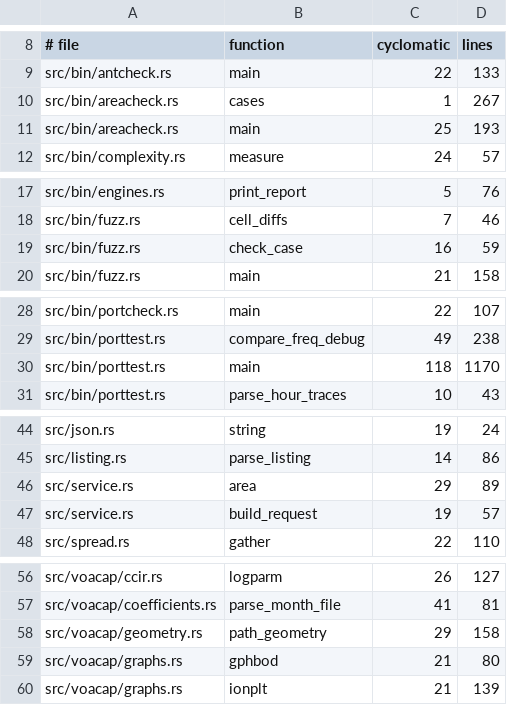
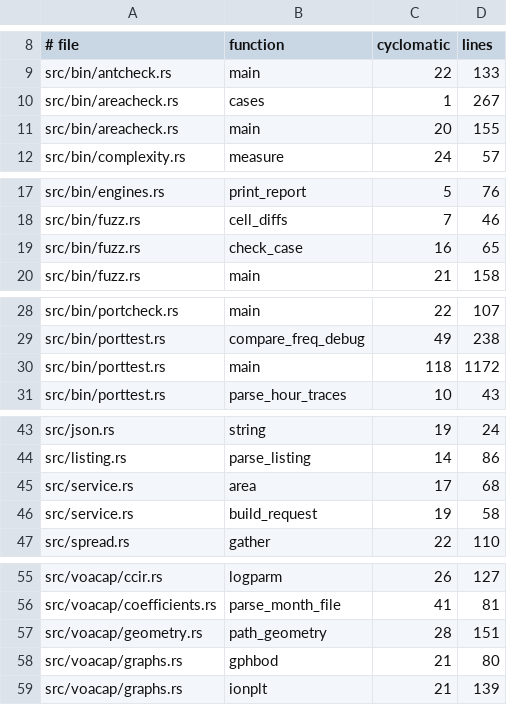
Before and after one commit to jonathanmcsweet/hfcast-engine, a TSV file: tools/complexity-baseline.tsv, drawn as a sheet; only a part is shown, gaps mark what is left out; the diff covers the shown part only.

```diff
--- a/tools/complexity-baseline.tsv
+++ b/tools/complexity-baseline.tsv
@@ -10,3 +10,3 @@ src/bin/antcheck.rs	main	22	133
 src/bin/areacheck.rs	cases	1	267
-src/bin/areacheck.rs	main	25	193
+src/bin/areacheck.rs	main	20	155
 src/bin/complexity.rs	measure	24	57
@@ -18,3 +18,3 @@ src/bin/engines.rs	print_report	5	76
 src/bin/fuzz.rs	cell_diffs	7	46
-src/bin/fuzz.rs	check_case	16	59
+src/bin/fuzz.rs	check_case	16	65
 src/bin/fuzz.rs	main	21	158
@@ -29,3 +29,3 @@ src/bin/portcheck.rs	main	22	107
 src/bin/porttest.rs	compare_freq_debug	49	238
-src/bin/porttest.rs	main	118	1170
+src/bin/porttest.rs	main	118	1172
 src/bin/porttest.rs	parse_hour_traces	10	43
@@ -45,4 +44,4 @@ src/json.rs	string	19	24
 src/listing.rs	parse_listing	14	86
-src/service.rs	area	29	89
-src/service.rs	build_request	19	57
+src/service.rs	area	17	68
+src/service.rs	build_request	19	58
 src/spread.rs	gather	22	110
@@ -57,3 +56,3 @@ src/voacap/ccir.rs	logparm	26	127
 src/voacap/coefficients.rs	parse_month_file	41	81
-src/voacap/geometry.rs	path_geometry	29	158
+src/voacap/geometry.rs	path_geometry	28	151
 src/voacap/graphs.rs	gphbod	21	80
```
Also changed, not shown: 2 removed rows and 17 edited cells elsewhere in this file, 19 other files.
